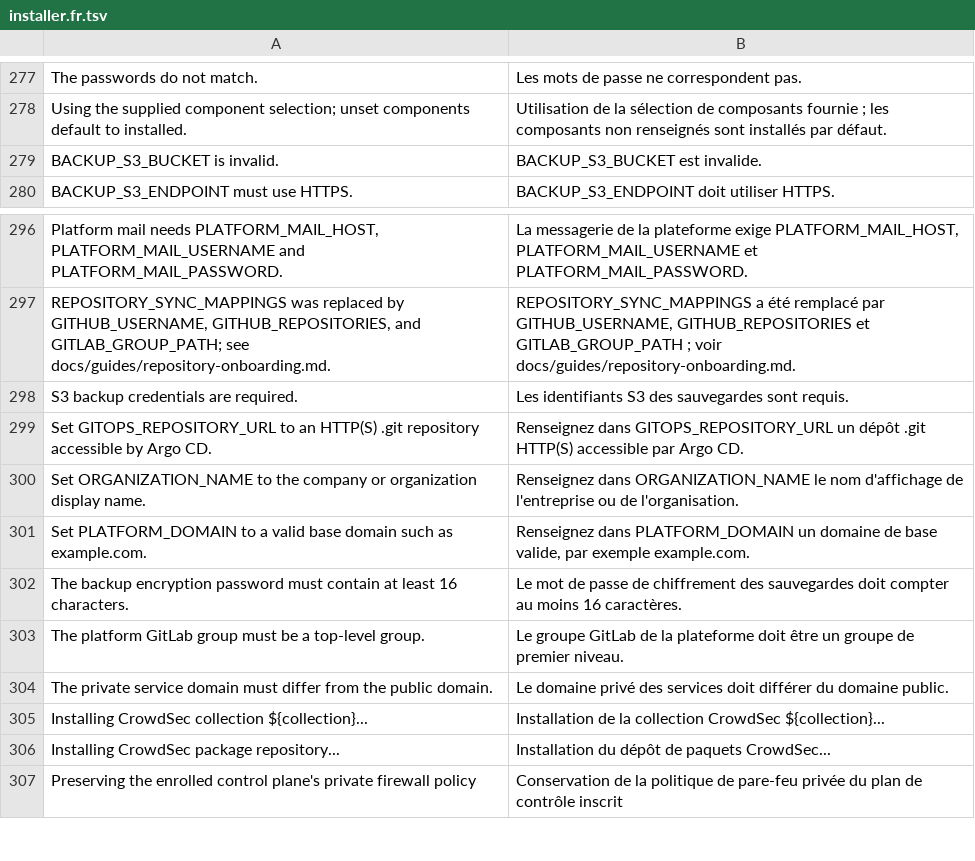
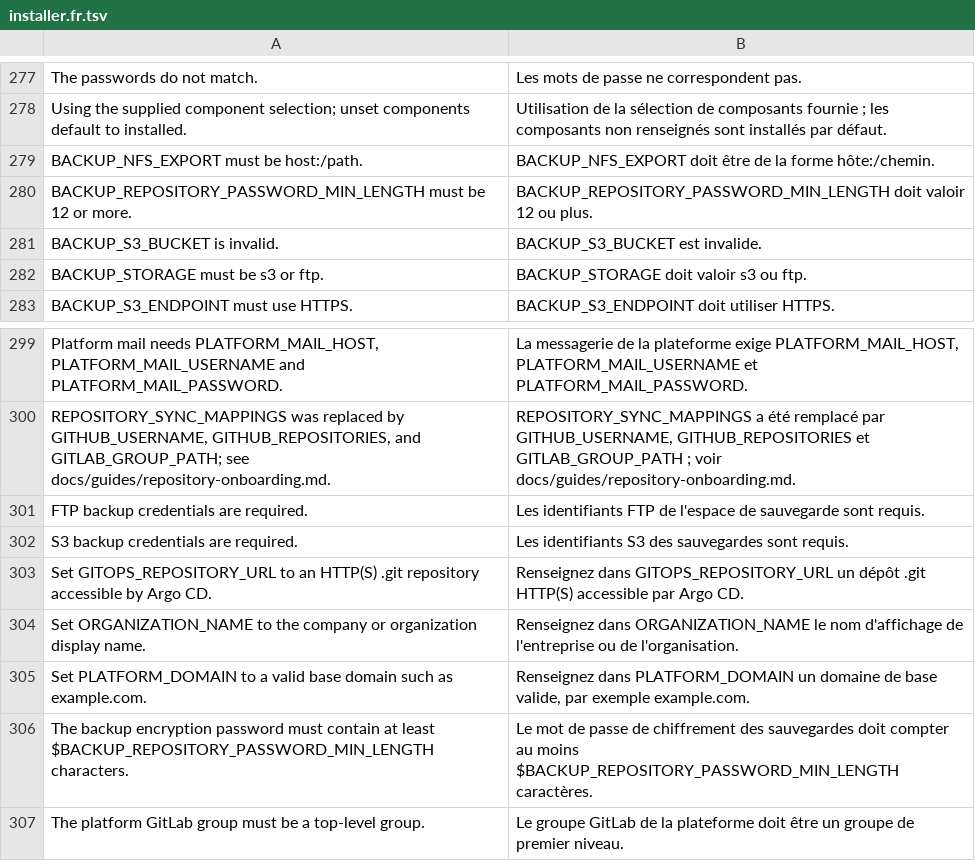
Before and after one commit to chefzaid/swirl-cloud, a TSV file: scripts/lib/i18n/installer.fr.tsv, drawn as a sheet; only a part is shown, gaps mark what is left out; the shorter side is filled out with more unchanged rows.

Commit message:
Back up the server itself and to FTP backup spaces
Off-node backups covered the recovery archive and, on S3 only, the
Longhorn volumes; a server lost with its disks could not be rebuilt
from them alone, and FTP backup spaces such as OVHcloud's Backup Storage
were not supported.

- BACKUP_STORAGE=ftp: restic stores archives and host files over FTPS
  through rclone (two connections, under the provider's limit of
  three), and Longhorn backs volumes up to the same space over NFS
  version 3.
- The backup also stores the server itself in the same repository
  (tag swirl-cloud-host): /etc, /root, /home without build output and
  caches, /usr/local, /opt, crontabs, the K3s server state with a
  consistent SQLite copy, Vault's unseal files, and the package, disk
  and address inventory. The unit reads /home and /root read-only.
- Longhorn's daily backup job uses the default group, so every volume,
  new ones included, is backed up; LONGHORN_BACKUP_EXCLUDE leaves the
  runner cache and Trivy's database out, keeping their weekly trim.
- BACKUP_KEEP_LOCAL=false keeps no archive on the server once its
  upload succeeds; BACKUP_TIME sets the daily start with a time zone,
  LONGHORN_BACKUP_CRON the volume backup.
- BACKUP_REPOSITORY_PASSWORD_MIN_LENGTH lowers the password floor from
  16 to as little as 12, as an accepted risk.

The installer, its schema, Ansible and the French texts take the new
inputs; the restore runbook covers a full rebuild on a reinstalled
server.

```diff
--- a/scripts/lib/i18n/installer.fr.tsv
+++ b/scripts/lib/i18n/installer.fr.tsv
@@ -278,3 +278,6 @@ The passwords do not match.	Les mots de passe ne correspondent pas.
 Using the supplied component selection; unset components default to installed.	Utilisation de la sélection de composants fournie ; les composants non renseignés sont installés par défaut.
+BACKUP_NFS_EXPORT must be host:/path.	BACKUP_NFS_EXPORT doit être de la forme hôte:/chemin.
+BACKUP_REPOSITORY_PASSWORD_MIN_LENGTH must be 12 or more.	BACKUP_REPOSITORY_PASSWORD_MIN_LENGTH doit valoir 12 ou plus.
 BACKUP_S3_BUCKET is invalid.	BACKUP_S3_BUCKET est invalide.
+BACKUP_STORAGE must be s3 or ftp.	BACKUP_STORAGE doit valoir s3 ou ftp.
 BACKUP_S3_ENDPOINT must use HTTPS.	BACKUP_S3_ENDPOINT doit utiliser HTTPS.
@@ -297,2 +300,3 @@ Platform mail needs PLATFORM_MAIL_HOST, PLATFORM_MAIL_USERNAME and PLATFORM_MAIL
 REPOSITORY_SYNC_MAPPINGS was replaced by GITHUB_USERNAME, GITHUB_REPOSITORIES, and GITLAB_GROUP_PATH; see docs/guides/repository-onboarding.md.	REPOSITORY_SYNC_MAPPINGS a été remplacé par GITHUB_USERNAME, GITHUB_REPOSITORIES et GITLAB_GROUP_PATH ; voir docs/guides/repository-onboarding.md.
+FTP backup credentials are required.	Les identifiants FTP de l'espace de sauvegarde sont requis.
 S3 backup credentials are required.	Les identifiants S3 des sauvegardes sont requis.
@@ -301,3 +305,3 @@ Set ORGANIZATION_NAME to the company or organization display name.	Renseignez da
 Set PLATFORM_DOMAIN to a valid base domain such as example.com.	Renseignez dans PLATFORM_DOMAIN un domaine de base valide, par exemple example.com.
-The backup encryption password must contain at least 16 characters.	Le mot de passe de chiffrement des sauvegardes doit compter au moins 16 caractères.
+The backup encryption password must contain at least $BACKUP_REPOSITORY_PASSWORD_MIN_LENGTH characters.	Le mot de passe de chiffrement des sauvegardes doit compter au moins $BACKUP_REPOSITORY_PASSWORD_MIN_LENGTH caractères.
 The platform GitLab group must be a top-level group.	Le groupe GitLab de la plateforme doit être un groupe de premier niveau.
```
Also changed, not shown: 14 other files.
